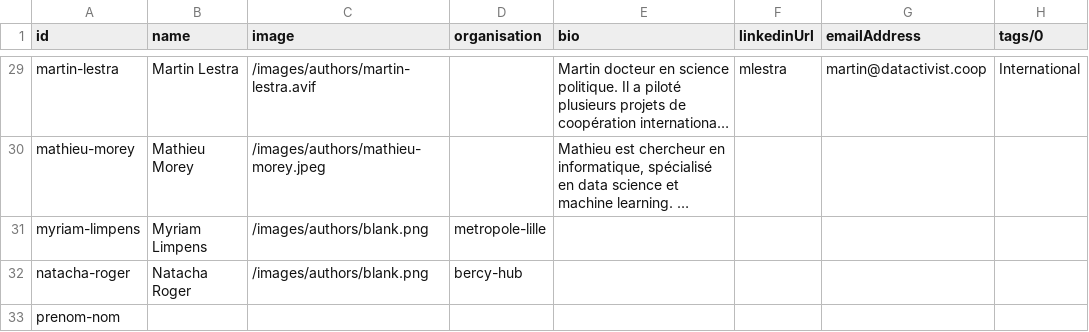
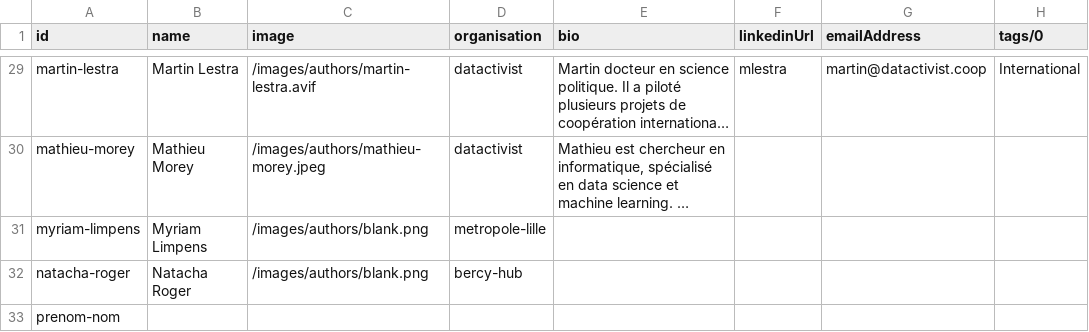
Before and after one commit to datactivist/opendatactivist, a CSV file: public/sitedata/authors.csv, drawn as a sheet; only a part is shown, gaps mark what is left out; long unchanged cells end in …; the diff covers the shown part only; the diff names each change by its address in the sheet, - before the commit and + after, or states it on an @@ line.

```diff
--- a/public/sitedata/authors.csv
+++ b/public/sitedata/authors.csv
-D29:D30 (organisation): (empty)
+D29:D30 (organisation): datactivist
```
Also changed, not shown: 1 added row and 36 edited cells elsewhere in this file, public/sitedata/partners.csv.
